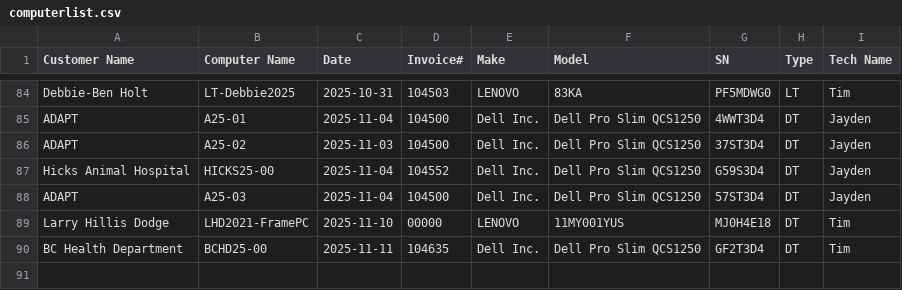
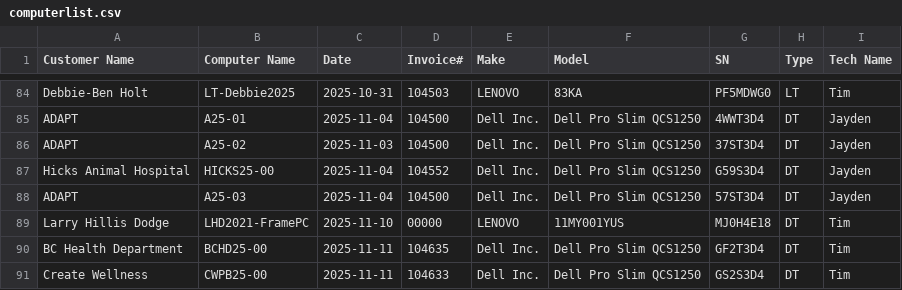
Before and after one commit to TCBCTim/BasicPrep, a CSV file: computerlist.csv, drawn as a sheet; only a part is shown, gaps mark what is left out; the diff names each change by its address in the sheet, - before the commit and + after, or states it on an @@ line.

Commit message:
Appended new row for CWPB25-00

```diff
--- a/computerlist.csv
+++ b/computerlist.csv
+row 91: Create Wellness | CWPB25-00 | 2025-11-11 | 104633 | Dell Inc. | Dell Pro Slim QCS1250 | GS2S3D4 | DT | Tim
```
